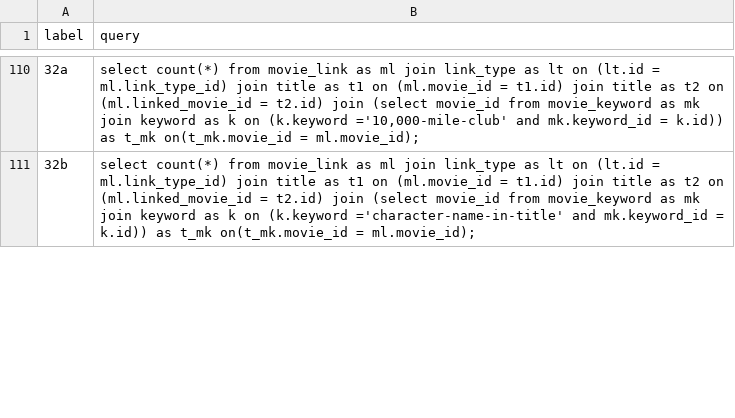
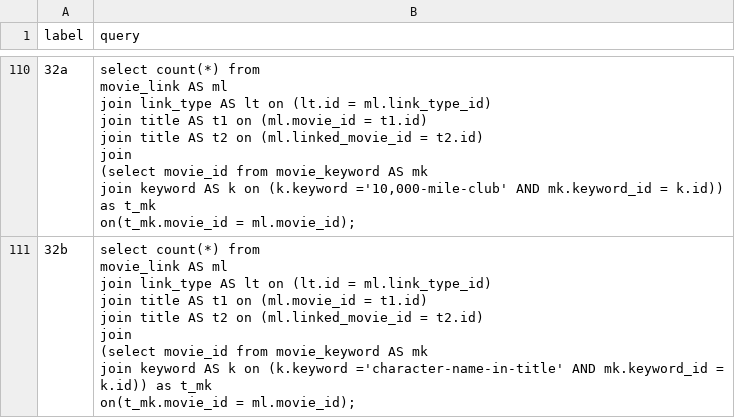
Before and after one commit to rbergm/PostBOUND, a CSV file: ues/workloads/job-ues-workload-base.csv, drawn as a sheet; only a part is shown, gaps mark what is left out; the diff covers the shown part only.

```diff
--- a/ues/workloads/job-ues-workload-base.csv
+++ b/ues/workloads/job-ues-workload-base.csv
@@ -110,2 +1398,18 @@ label,query
-32a,"select count(*) from  movie_link as ml  join link_type as lt on (lt.id = ml.link_type_id) join title as t1 on (ml.movie_id = t1.id) join title as t2 on (ml.linked_movie_id = t2.id) join  (select movie_id from movie_keyword as mk  join keyword as k on (k.keyword ='10,000-mile-club' and mk.keyword_id = k.id)) as t_mk  on(t_mk.movie_id = ml.movie_id);"
-32b,select count(*) from  movie_link as ml  join link_type as lt on (lt.id = ml.link_type_id) join title as t1 on (ml.movie_id = t1.id) join title as t2 on (ml.linked_movie_id = t2.id) join  (select movie_id from movie_keyword as mk  join keyword as k on (k.keyword ='character-name-in-title' and mk.keyword_id = k.id)) as t_mk  on(t_mk.movie_id = ml.movie_id);
+32a,"select count(*) from
+movie_link AS ml
+join link_type AS lt on (lt.id = ml.link_type_id)
+join title AS t1 on (ml.movie_id = t1.id)
+join title AS t2 on (ml.linked_movie_id = t2.id)
+join
+ (select movie_id from movie_keyword AS mk
+join keyword AS k on (k.keyword ='10,000-mile-club' AND mk.keyword_id = k.id)) as t_mk
+on(t_mk.movie_id = ml.movie_id);"
+32b,"select count(*) from
+movie_link AS ml
+join link_type AS lt on (lt.id = ml.link_type_id)
+join title AS t1 on (ml.movie_id = t1.id)
+join title AS t2 on (ml.linked_movie_id = t2.id)
+join
+ (select movie_id from movie_keyword AS mk
+join keyword AS k on (k.keyword ='character-name-in-title' AND mk.keyword_id = k.id)) as t_mk
+on(t_mk.movie_id = ml.movie_id);"
```
Also changed, not shown: 111 edited cells elsewhere in this file.
